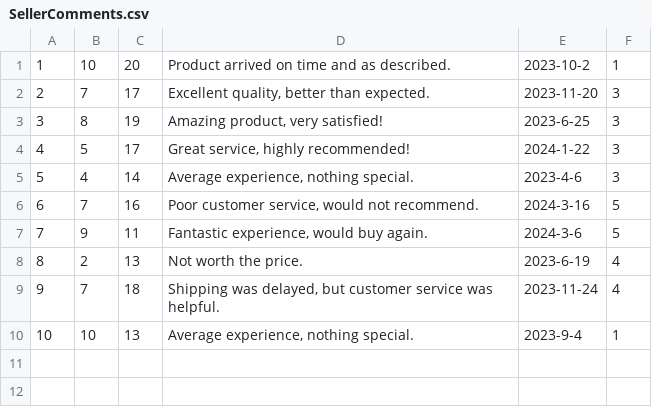
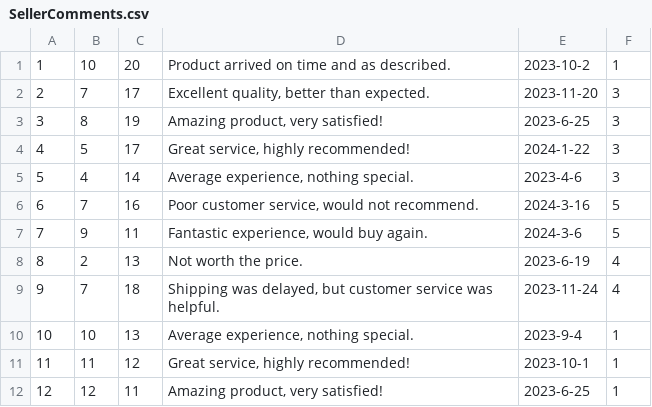
Before and after one commit to EricYsh/mini-amazon, a CSV file: db/data/SellerComments.csv, drawn as a sheet.

Commit message:
update csv data

```diff
--- a/db/data/SellerComments.csv
+++ b/db/data/SellerComments.csv
@@ -10 +10,3 @@
 10,10,13,"Average experience, nothing special.",2023-9-4,1
+11,11,12,"Great service, highly recommended!",2023-10-1,1
+12,12,11,"Amazing product, very satisfied!",2023-6-25,1
```
Also changed, not shown: db/data/Products.csv, 1 other file.
